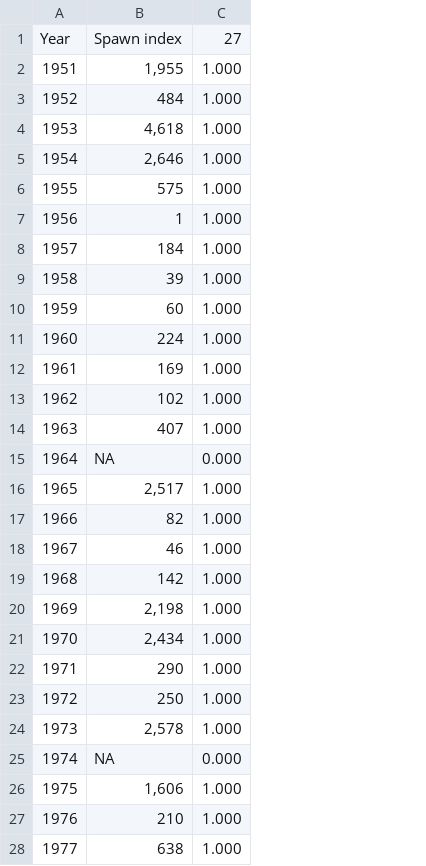
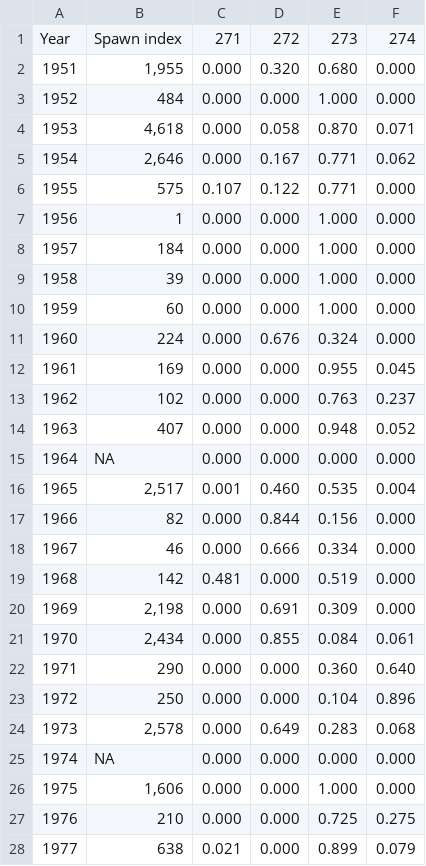
Before and after one commit to pbs-assess/herringsr, a CSV file: data/prop-spawn-a27.csv, drawn as a sheet; only a part is shown; addresses are those after the commit; the diff covers the shown part only; the diff names each change by its address in the sheet, - before the commit and + after, or states it on an @@ line.

```diff
--- a/data/prop-spawn-a27.csv
+++ b/data/prop-spawn-a27.csv
+column C, rows 1-28: 271 | 0.000 | 0.000 | 0.000 | 0.000 | 0.107 | 0.000 | 0.000 | 0.000 | 0.000 | 0.000 | 0.000 | 0.000 | 0.000 | 0.000 | 0.001 | 0.000 | 0.000 | 0.481 | 0.000 | 0.000 | 0.000 | 0.000 | 0.000 | 0.000 | 0.000 | 0.000 | 0.021
+column D, rows 1-28: 272 | 0.320 | 0.000 | 0.058 | 0.167 | 0.122 | 0.000 | 0.000 | 0.000 | 0.000 | 0.676 | 0.000 | 0.000 | 0.000 | 0.000 | 0.460 | 0.844 | 0.666 | 0.000 | 0.691 | 0.855 | 0.000 | 0.000 | 0.649 | 0.000 | 0.000 | 0.000 | 0.000
+column F, rows 1-28: 274 | 0.000 | 0.000 | 0.071 | 0.062 | 0.000 | 0.000 | 0.000 | 0.000 | 0.000 | 0.000 | 0.045 | 0.237 | 0.052 | 0.000 | 0.004 | 0.000 | 0.000 | 0.000 | 0.000 | 0.061 | 0.640 | 0.896 | 0.068 | 0.000 | 0.000 | 0.275 | 0.079
-E1: 27
+E1: 273
-E2: 1.000
+E2: 0.680
-E4: 1.000
+E4: 0.870
-E5:E6: 1.000
+E5:E6: 0.771
-E11: 1.000
+E11: 0.324
-E12: 1.000
+E12: 0.955
-E13: 1.000
+E13: 0.763
-E14: 1.000
+E14: 0.948
-E16: 1.000
+E16: 0.535
-E17: 1.000
+E17: 0.156
-E18: 1.000
+E18: 0.334
-E19: 1.000
+E19: 0.519
-E20: 1.000
+E20: 0.309
-E21: 1.000
+E21: 0.084
-E22: 1.000
+E22: 0.360
-E23: 1.000
+E23: 0.104
-E24: 1.000
+E24: 0.283
-E27: 1.000
+E27: 0.725
-E28: 1.000
+E28: 0.899
```
Also changed, not shown: 16 edited cells elsewhere in this file, data/prop-spawn-a10.csv, data/prop-spawn-a2w.csv.
